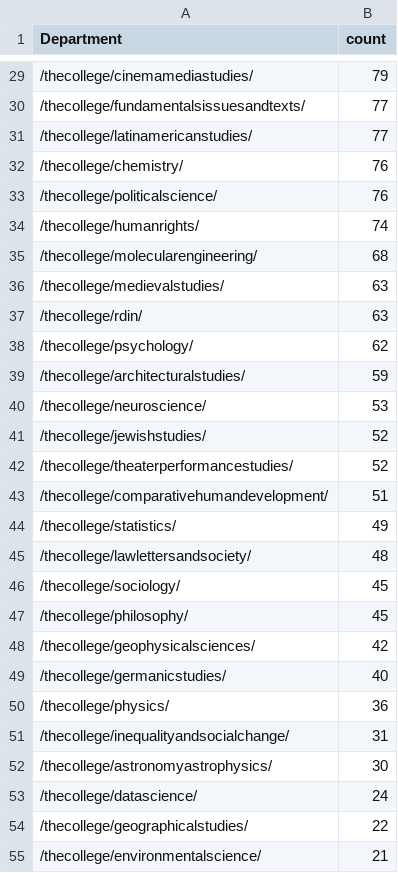
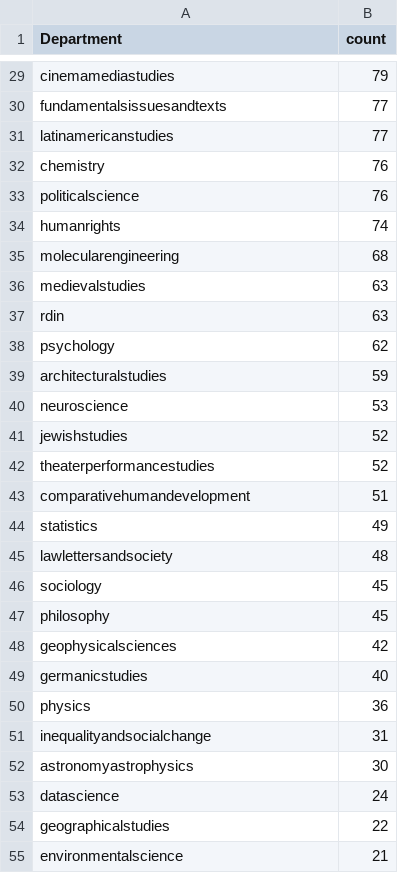
Before and after one commit to yhernandezm05/HW4-Scrapping, a CSV file: department_class_counts.csv, drawn as a sheet; only a part is shown, gaps mark what is left out; the diff covers the shown part only.

```diff
--- a/department_class_counts.csv
+++ b/department_class_counts.csv
@@ -29,27 +29,27 @@ Department,count
-/thecollege/cinemamediastudies/,79
-/thecollege/fundamentalsissuesandtexts/,77
-/thecollege/latinamericanstudies/,77
-/thecollege/chemistry/,76
-/thecollege/politicalscience/,76
-/thecollege/humanrights/,74
-/thecollege/molecularengineering/,68
-/thecollege/medievalstudies/,63
-/thecollege/rdin/,63
-/thecollege/psychology/,62
-/thecollege/architecturalstudies/,59
-/thecollege/neuroscience/,53
-/thecollege/jewishstudies/,52
-/thecollege/theaterperformancestudies/,52
-/thecollege/comparativehumandevelopment/,51
-/thecollege/statistics/,49
-/thecollege/lawlettersandsociety/,48
-/thecollege/sociology/,45
-/thecollege/philosophy/,45
-/thecollege/geophysicalsciences/,42
-/thecollege/germanicstudies/,40
-/thecollege/physics/,36
-/thecollege/inequalityandsocialchange/,31
-/thecollege/astronomyastrophysics/,30
-/thecollege/datascience/,24
-/thecollege/geographicalstudies/,22
-/thecollege/environmentalscience/,21
+cinemamediastudies,79
+fundamentalsissuesandtexts,77
+latinamericanstudies,77
+chemistry,76
+politicalscience,76
+humanrights,74
+molecularengineering,68
+medievalstudies,63
+rdin,63
+psychology,62
+architecturalstudies,59
+neuroscience,53
+jewishstudies,52
+theaterperformancestudies,52
+comparativehumandevelopment,51
+statistics,49
+lawlettersandsociety,48
+sociology,45
+philosophy,45
+geophysicalsciences,42
+germanicstudies,40
+physics,36
+inequalityandsocialchange,31
+astronomyastrophysics,30
+datascience,24
+geographicalstudies,22
+environmentalscience,21
```
Also changed, not shown: 35 edited cells elsewhere in this file, 1 other file.
